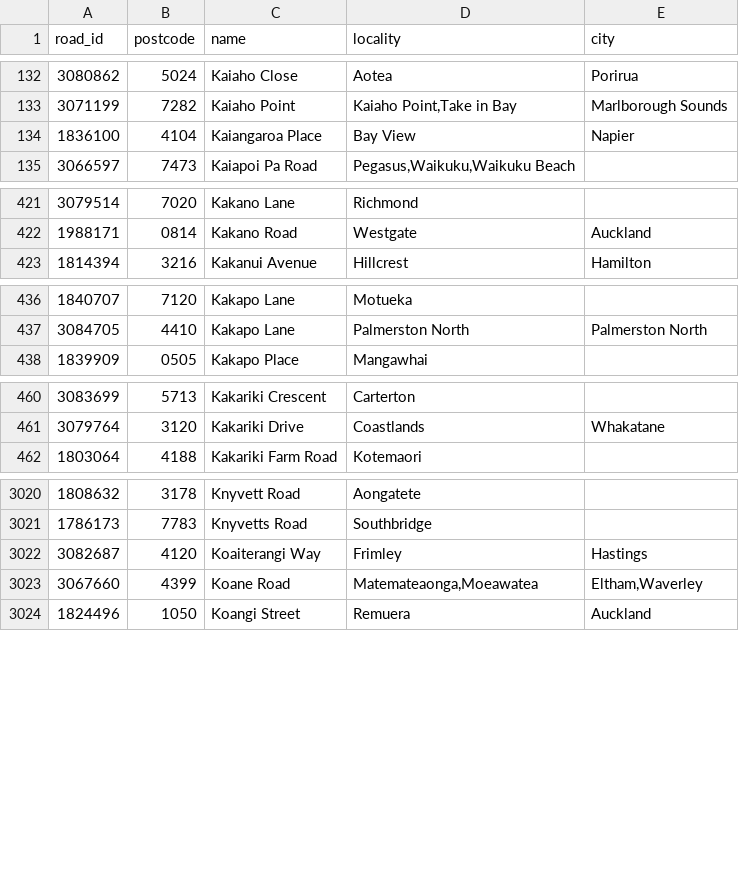
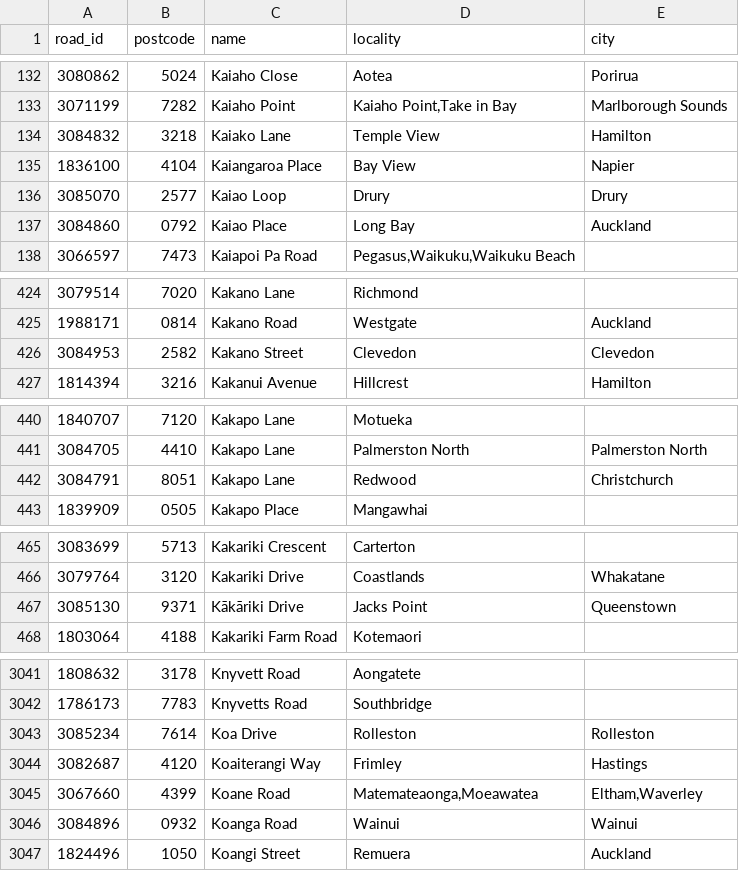
Before and after one commit to s01ipsist/open_nz_postcodes, a CSV file: street_postcodes/k.csv, drawn as a sheet; only a part is shown, gaps mark what is left out; the diff covers the shown part only; the diff names each change by its address in the sheet, - before the commit and + after, or states it on an @@ line.

```diff
--- a/street_postcodes/k.csv
+++ b/street_postcodes/k.csv
+row 134: 3084832 | 3218 | Kaiako Lane | Temple View | Hamilton
+row 136: 3085070 | 2577 | Kaiao Loop | Drury | Drury
+row 137: 3084860 | 0792 | Kaiao Place | Long Bay | Auckland
+row 426: 3084953 | 2582 | Kakano Street | Clevedon | Clevedon
+row 442: 3084791 | 8051 | Kakapo Lane | Redwood | Christchurch
+row 467: 3085130 | 9371 | Kākāriki Drive | Jacks Point | Queenstown
+row 3043: 3085234 | 7614 | Koa Drive | Rolleston | Rolleston
+row 3046: 3084896 | 0932 | Koanga Road | Wainui | Wainui
```
Also changed, not shown: 28 added rows elsewhere in this file, street_postcodes/h.csv, street_postcodes/m.csv, 20 other files.
